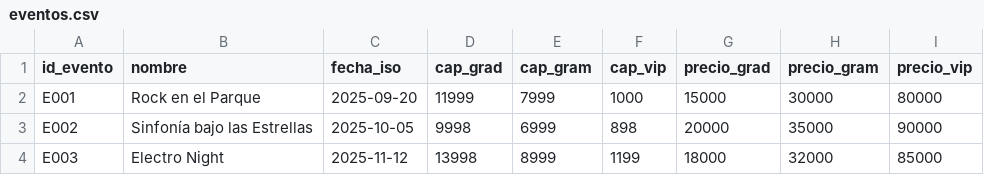
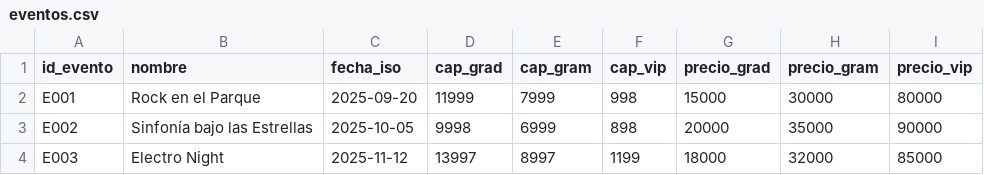
Before and after one commit to DavidArtaviaDev/Sistema-de-ventas-de-Tiquetes-, a CSV file: eventos.csv, drawn as a sheet.

```diff
--- a/eventos.csv
+++ b/eventos.csv
@@ -1,4 +1,4 @@
 id_evento,nombre,fecha_iso,cap_grad,cap_gram,cap_vip,precio_grad,precio_gram,precio_vip
-E001,Rock en el Parque,2025-09-20,11999,7999,1000,15000,30000,80000
+E001,Rock en el Parque,2025-09-20,11999,7999,998,15000,30000,80000
 E002,Sinfonía bajo las Estrellas,2025-10-05,9998,6999,898,20000,35000,90000
-E003,Electro Night,2025-11-12,13998,8999,1199,18000,32000,85000
+E003,Electro Night,2025-11-12,13997,8997,1199,18000,32000,85000
```
Also changed, not shown: tickets.csv, 2 other files.
